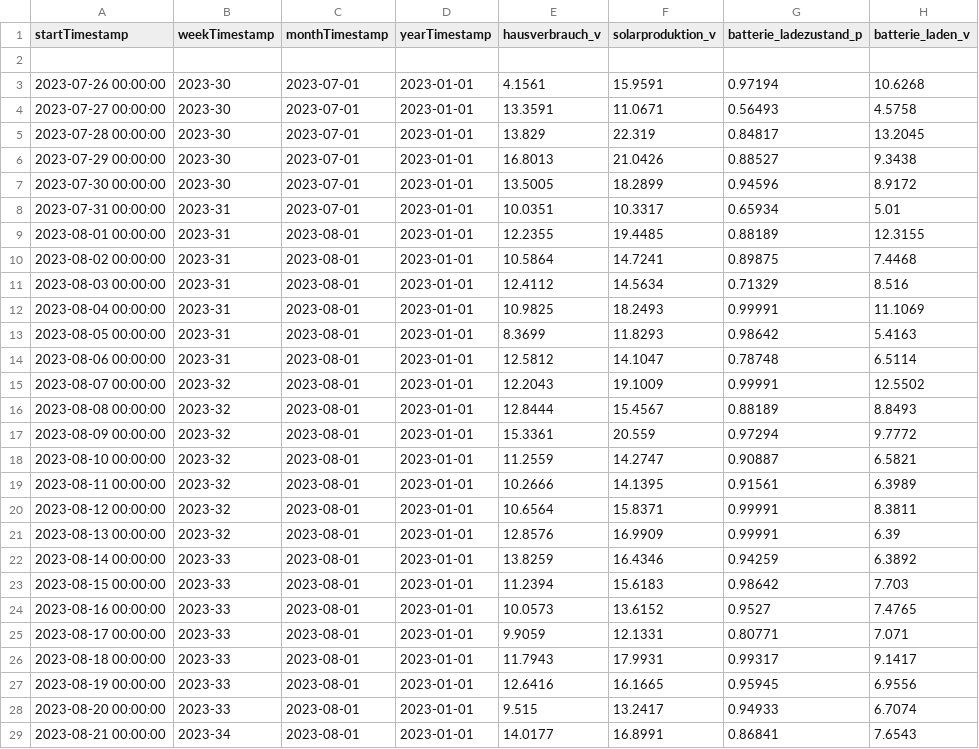
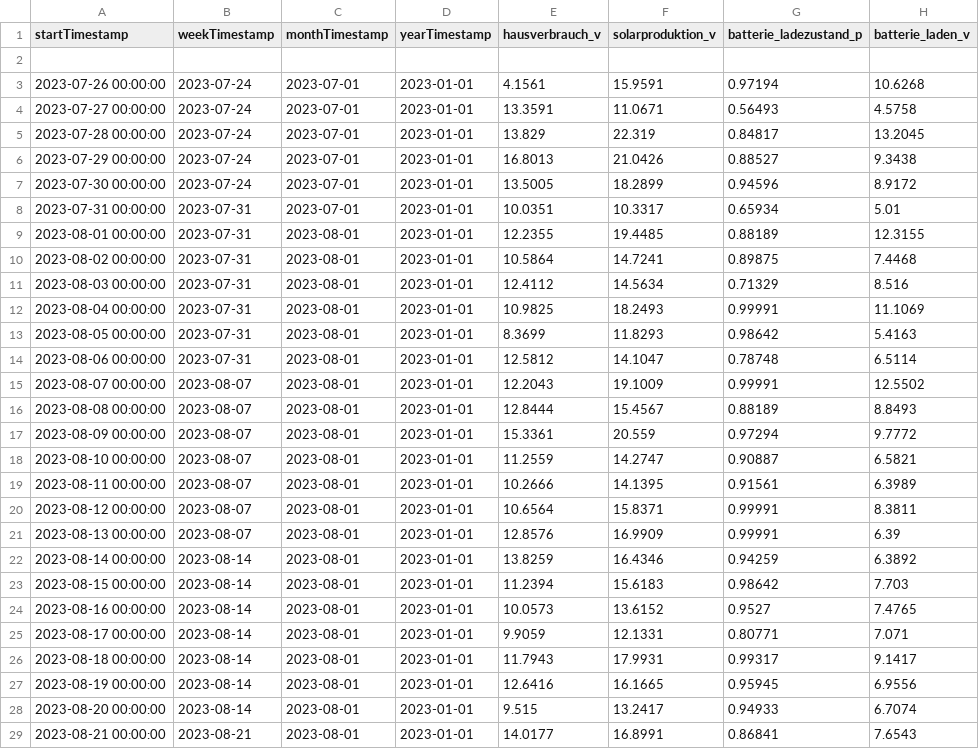
Before and after one commit to tbwr/e3dc, a CSV file: data_1d.csv, drawn as a sheet; only a part is shown; the diff covers the shown part only; the diff names each change by its address in the sheet, - before the commit and + after, or states it on an @@ line.

Commit message:
committing files

```diff
--- a/data_1d.csv
+++ b/data_1d.csv
-B3:B7 (weekTimestamp): 2023-30
+B3:B7 (weekTimestamp): 2023-07-24
-B8:B14 (weekTimestamp): 2023-31
+B8:B14 (weekTimestamp): 2023-07-31
-B15:B21 (weekTimestamp): 2023-32
+B15:B21 (weekTimestamp): 2023-08-07
-B22:B28 (weekTimestamp): 2023-33
+B22:B28 (weekTimestamp): 2023-08-14
-B29 (weekTimestamp): 2023-34
+B29 (weekTimestamp): 2023-08-21
```
Also changed, not shown: 157 edited cells elsewhere in this file.
